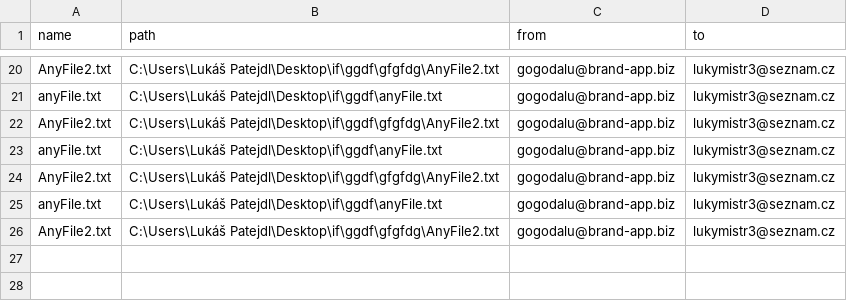
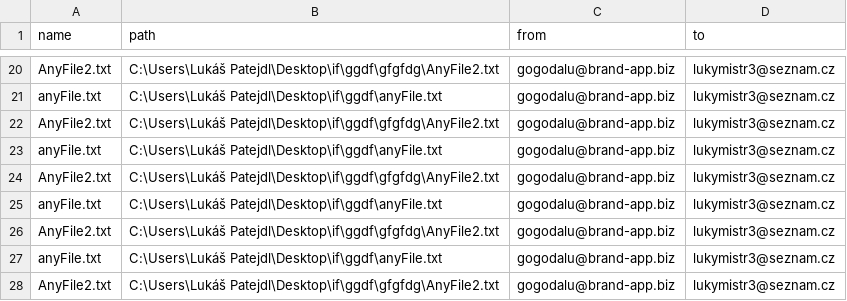
Before and after one commit to Lukymistr/MonitoringProtokolu, a CSV file: MonitoringProtokolu/protocols.csv, drawn as a sheet; only a part is shown, gaps mark what is left out.

```diff
--- a/MonitoringProtokolu/protocols.csv
+++ b/MonitoringProtokolu/protocols.csv
@@ -26 +26,3 @@ anyFile.txt;C:\Users\Lukáš Patejdl\Desktop\if\ggdf\anyFile.txt;gogodalu@brand-
 AnyFile2.txt;C:\Users\Lukáš Patejdl\Desktop\if\ggdf\gfgfdg\AnyFile2.txt;gogodalu@brand-app.biz;lukymistr3@seznam.cz
+anyFile.txt;C:\Users\Lukáš Patejdl\Desktop\if\ggdf\anyFile.txt;gogodalu@brand-app.biz;lukymistr3@seznam.cz
+AnyFile2.txt;C:\Users\Lukáš Patejdl\Desktop\if\ggdf\gfgfdg\AnyFile2.txt;gogodalu@brand-app.biz;lukymistr3@seznam.cz
```
Also changed, not shown: 3 other files.
